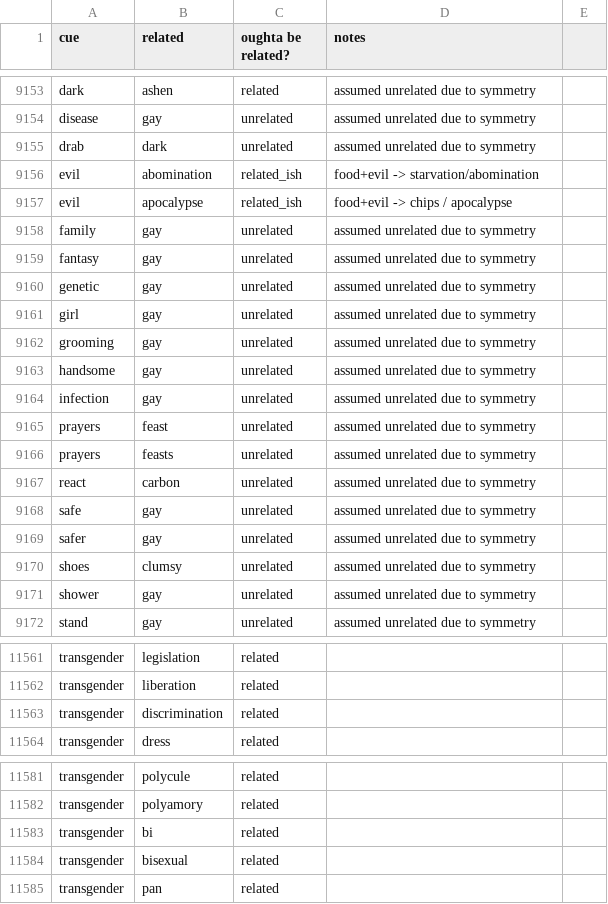
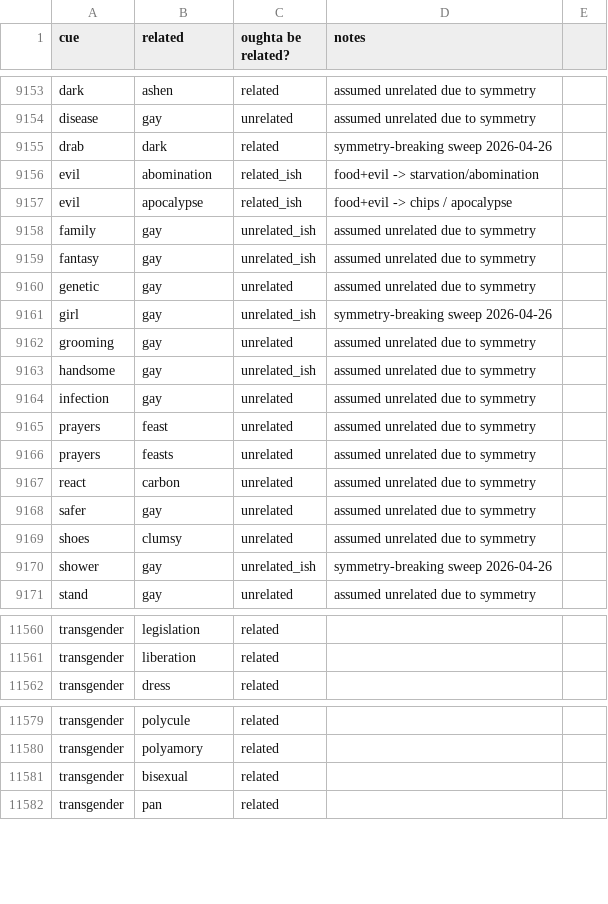
Before and after one commit to paceheart/rhymecrime, a CSV file: curated/related.csv, drawn as a sheet; only a part is shown, gaps mark what is left out; the diff covers the shown part only.

Commit message:
manual review

```diff
--- a/curated/related.csv
+++ b/curated/related.csv
@@ -9154,11 +9154,11 @@ dark,ashen,related,assumed unrelated due to symmetry
 disease,gay,unrelated,assumed unrelated due to symmetry
-drab,dark,unrelated,assumed unrelated due to symmetry
+drab,dark,related,symmetry-breaking sweep 2026-04-26
 evil,abomination,related_ish,food+evil -> starvation/abomination
 evil,apocalypse,related_ish,food+evil -> chips / apocalypse
-family,gay,unrelated,assumed unrelated due to symmetry
-fantasy,gay,unrelated,assumed unrelated due to symmetry
+family,gay,unrelated_ish,assumed unrelated due to symmetry
+fantasy,gay,unrelated_ish,assumed unrelated due to symmetry
 genetic,gay,unrelated,assumed unrelated due to symmetry
-girl,gay,unrelated,assumed unrelated due to symmetry
+girl,gay,unrelated_ish,symmetry-breaking sweep 2026-04-26
 grooming,gay,unrelated,assumed unrelated due to symmetry
-handsome,gay,unrelated,assumed unrelated due to symmetry
+handsome,gay,unrelated_ish,assumed unrelated due to symmetry
 infection,gay,unrelated,assumed unrelated due to symmetry
@@ -9167,6 +9167,5 @@ prayers,feasts,unrelated,assumed unrelated due to symmetry
 react,carbon,unrelated,assumed unrelated due to symmetry
-safe,gay,unrelated,assumed unrelated due to symmetry
 safer,gay,unrelated,assumed unrelated due to symmetry
 shoes,clumsy,unrelated,assumed unrelated due to symmetry
-shower,gay,unrelated,assumed unrelated due to symmetry
+shower,gay,unrelated_ish,symmetry-breaking sweep 2026-04-26
 stand,gay,unrelated,assumed unrelated due to symmetry
@@ -11562,3 +11561,2 @@ transgender,legislation,related,
 transgender,liberation,related,
-transgender,discrimination,related,
 transgender,dress,related,
@@ -11582,3 +11580,2 @@ transgender,polycule,related,
 transgender,polyamory,related,
-transgender,bi,related,
 transgender,bisexual,related,
```
Also changed, not shown: 10 edited cells elsewhere in this file.
